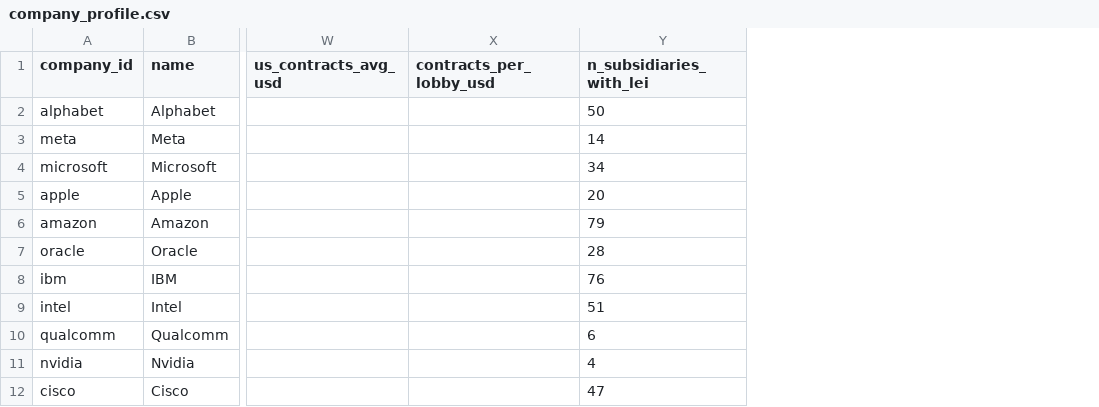
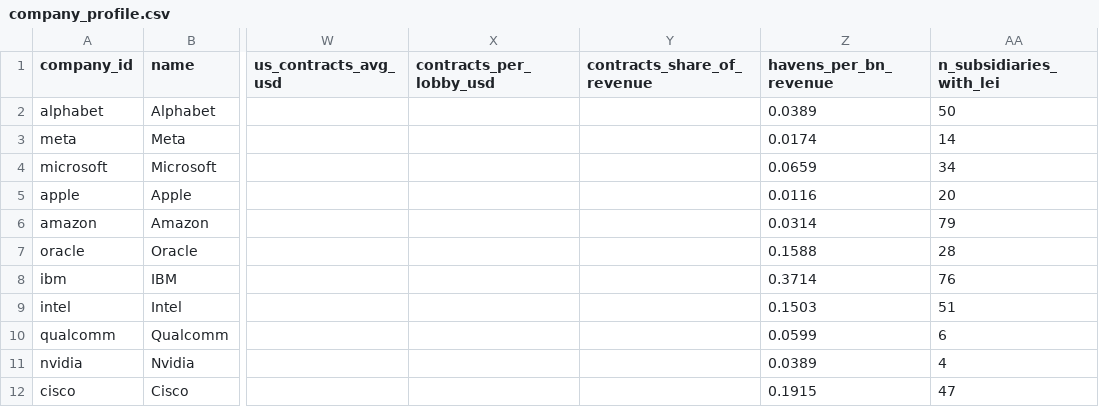
Before and after one commit to intelligent-cream/institutions, a CSV file: data/influence/company_profile.csv, drawn as a sheet; only a part is shown, gaps mark what is left out; the diff names each change by its address in the sheet, - before the commit and + after, or states it on an @@ line.

```diff
--- a/data/influence/company_profile.csv
+++ b/data/influence/company_profile.csv
+column Y (contracts_share_of_revenue), empty
+column Z (havens_per_bn_revenue), rows 2-12: 0.0389 | 0.0174 | 0.0659 | 0.0116 | 0.0314 | 0.1588 | 0.3714 | 0.1503 | 0.0599 | 0.0389 | 0.1915
```
Also changed, not shown: data/influence/findings/us_eu_shift_by_company.csv, 4 other files.
